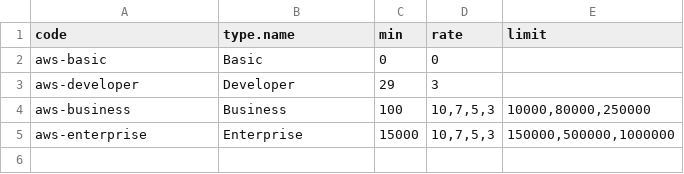
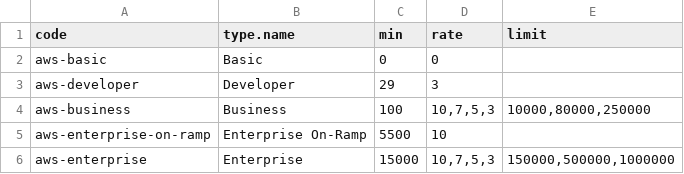
Before and after one commit to ligoj/plugin-prov-aws, a CSV file: src/main/resources/csv/aws-prov-support-price.csv, drawn as a sheet; the diff names each change by its address in the sheet, - before the commit and + after, or states it on an @@ line.

```diff
--- a/src/main/resources/csv/aws-prov-support-price.csv
+++ b/src/main/resources/csv/aws-prov-support-price.csv
+row 5: aws-enterprise-on-ramp | Enterprise On-Ramp | 5500 | 10
```
Also changed, not shown: src/main/resources/csv/aws-prov-support-type.csv.
